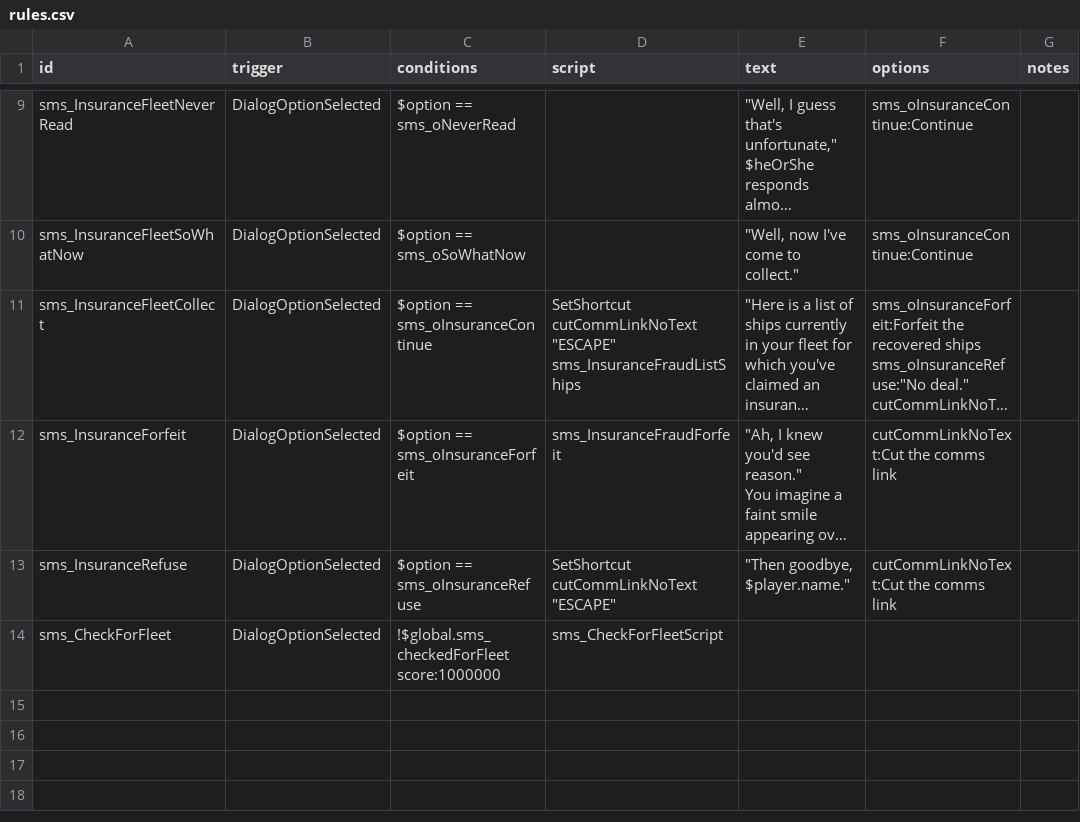
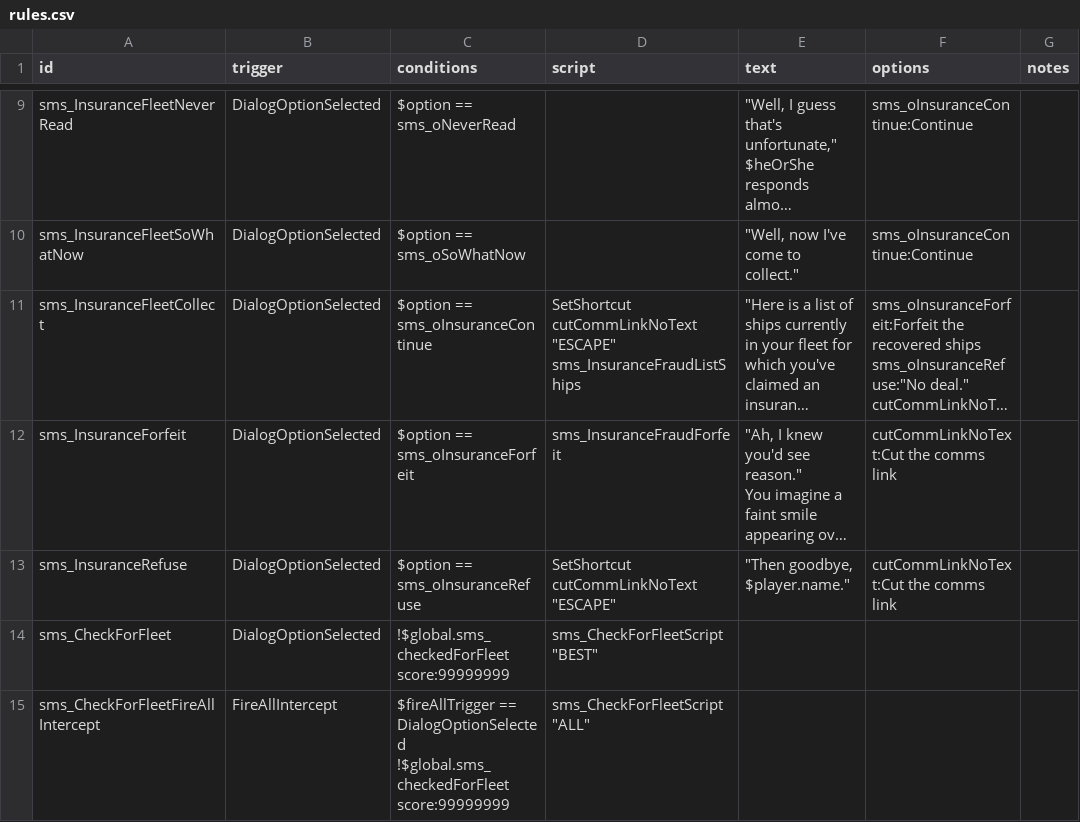
Before and after one commit to qcwxezda/Starsector-Ship-Mastery-System, a CSV file: data/campaign/rules.csv, drawn as a sheet; only a part is shown, gaps mark what is left out; long unchanged cells end in …; ↵ is a line break in a cell; the diff names each change by its address in the sheet, - before the commit and + after, or states it on an @@ line.

```diff
--- a/data/campaign/rules.csv
+++ b/data/campaign/rules.csv
-C14 (conditions): !$global.sms_checkedForFleet score:1000000
+C14 (conditions): !$global.sms_checkedForFleet score:99999999
-D14 (script): sms_CheckForFleetScript
+D14 (script): sms_CheckForFleetScript "BEST"
+row 15: sms_CheckForFleetFireAllIntercept | FireAllIntercept | $fireAllTrigger == DialogOptionSelected ↵ !$global.sms_checkedForFleet score:99999999 | sms_CheckForFleetScript "ALL"
```
Also changed, not shown: data/shipmastery/stats_list.csv, 7 other files.
